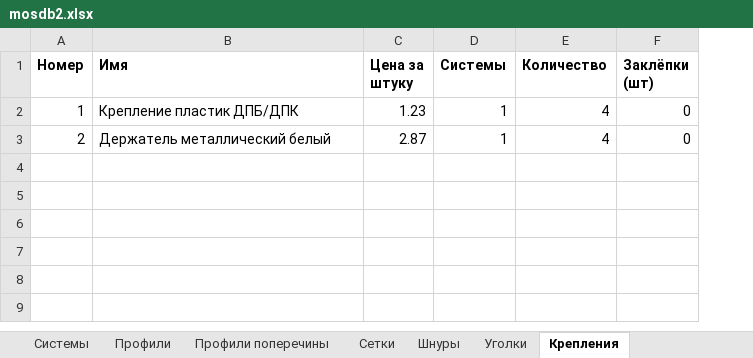
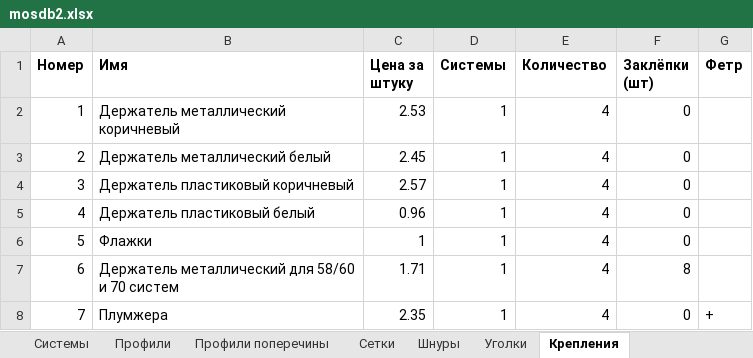
Before and after one commit to DoctorSoft/Mosquito, an Excel workbook: Mosquito/mosdb2.xlsx, sheet Крепления, drawn as a sheet; values as stored, in another font and other column widths than the file's, no borders; the diff names each change by its address in the sheet, - before the commit and + after, or states it on an @@ line.

```diff
--- a/Mosquito/mosdb2.xlsx (sheet Крепления)
+++ b/Mosquito/mosdb2.xlsx (sheet Крепления)
+column G (Фетр), empty
-B2 (Имя): Крепление пластик ДПБ/ДПК
+B2 (Имя): Держатель металлический коричневый
-C2 (Цена за штуку): 1.23
+C2 (Цена за штуку): 2.53
-C3 (Цена за штуку): 2.87
+C3 (Цена за штуку): 2.45
+row 4: 3 | Держатель пластиковый коричневый | 2.57 | 1 | 4 | 0
+row 5: 4 | Держатель пластиковый белый | 0.96 | 1 | 4 | 0
+row 6: 5 | Флажки | 1 | 1 | 4 | 0
+row 7: 6 | Держатель металлический для 58/60 и 70 систем | 1.71 | 1 | 4 | 8
+row 8: 7 | Плумжера | 2.35 | 1 | 4 | 0 | +
```
Also changed, not shown: sheet Дополнительные детали, sheet Ручки, sheet Уголки, sheet Комплектующие детали, sheet Кремпления поперечины, 5 other files.
